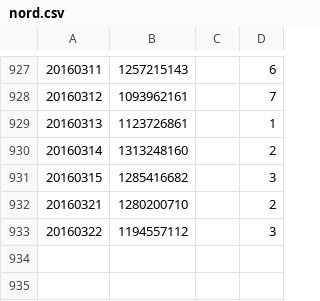
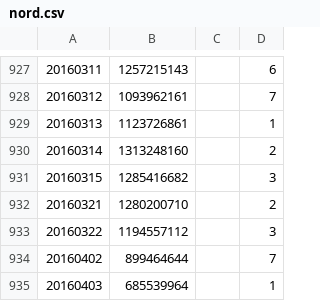
Before and after one commit to akasimo/EnergyAdvisor, a CSV file: res/csv/nord.csv, drawn as a sheet; only a part is shown, gaps mark what is left out.

```diff
--- a/res/csv/nord.csv
+++ b/res/csv/nord.csv
@@ -933 +933,3 @@
 20160322,1194557112,,3
+20160402,899464644,,7
+20160403,685539964,,1
```
Also changed, not shown: res/csv/sud.csv, 7 other files.
